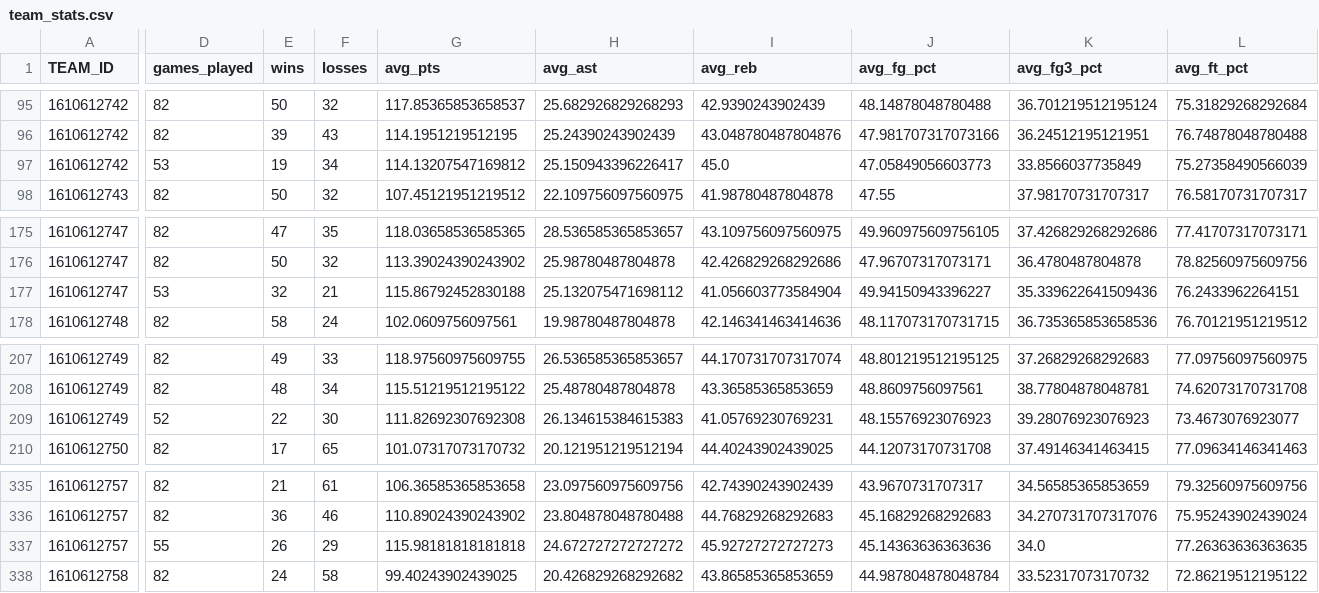
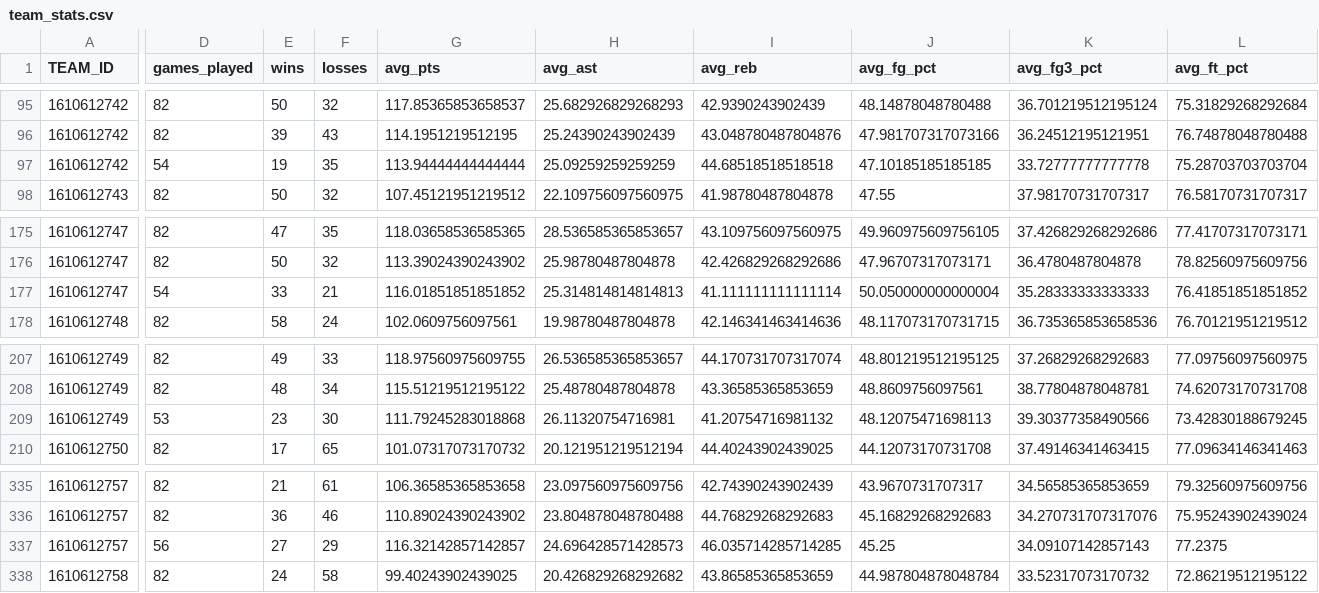
Before and after one commit to TechMax14/Sports-Analysis-Platform, a CSV file: backend/data/nba/processed/team_stats.csv, drawn as a sheet; only a part is shown, gaps mark what is left out; the diff covers the shown part only; the diff names each change by its address in the sheet, - before the commit and + after, or states it on an @@ line.

```diff
--- a/backend/data/nba/processed/team_stats.csv
+++ b/backend/data/nba/processed/team_stats.csv
-D97 (games_played): 53
+D97 (games_played): 54
-F97 (losses): 34
+F97 (losses): 35
-G97 (avg_pts): 114.13207547169812
+G97 (avg_pts): 113.94444444444444
-H97 (avg_ast): 25.150943396226417
+H97 (avg_ast): 25.09259259259259
-I97 (avg_reb): 45.0
+I97 (avg_reb): 44.68518518518518
-J97 (avg_fg_pct): 47.05849056603773
+J97 (avg_fg_pct): 47.10185185185185
-K97 (avg_fg3_pct): 33.8566037735849
+K97 (avg_fg3_pct): 33.72777777777778
-L97 (avg_ft_pct): 75.27358490566039
+L97 (avg_ft_pct): 75.28703703703704
-D177 (games_played): 53
+D177 (games_played): 54
-E177 (wins): 32
+E177 (wins): 33
-G177 (avg_pts): 115.86792452830188
+G177 (avg_pts): 116.01851851851852
-H177 (avg_ast): 25.132075471698112
+H177 (avg_ast): 25.314814814814813
-I177 (avg_reb): 41.056603773584904
+I177 (avg_reb): 41.111111111111114
-J177 (avg_fg_pct): 49.94150943396227
+J177 (avg_fg_pct): 50.050000000000004
-K177 (avg_fg3_pct): 35.339622641509436
+K177 (avg_fg3_pct): 35.28333333333333
-L177 (avg_ft_pct): 76.2433962264151
+L177 (avg_ft_pct): 76.41851851851852
-D209 (games_played): 52
+D209 (games_played): 53
-E209 (wins): 22
+E209 (wins): 23
-G209 (avg_pts): 111.82692307692308
+G209 (avg_pts): 111.79245283018868
-H209 (avg_ast): 26.134615384615383
+H209 (avg_ast): 26.11320754716981
-I209 (avg_reb): 41.05769230769231
+I209 (avg_reb): 41.20754716981132
-J209 (avg_fg_pct): 48.15576923076923
+J209 (avg_fg_pct): 48.12075471698113
-K209 (avg_fg3_pct): 39.28076923076923
+K209 (avg_fg3_pct): 39.30377358490566
-L209 (avg_ft_pct): 73.4673076923077
+L209 (avg_ft_pct): 73.42830188679245
-D337 (games_played): 55
+D337 (games_played): 56
-E337 (wins): 26
+E337 (wins): 27
-G337 (avg_pts): 115.98181818181818
+G337 (avg_pts): 116.32142857142857
-H337 (avg_ast): 24.672727272727272
+H337 (avg_ast): 24.696428571428573
-I337 (avg_reb): 45.92727272727273
+I337 (avg_reb): 46.035714285714285
-J337 (avg_fg_pct): 45.14363636363636
+J337 (avg_fg_pct): 45.25
-K337 (avg_fg3_pct): 34.0
+K337 (avg_fg3_pct): 34.09107142857143
-L337 (avg_ft_pct): 77.26363636363635
+L337 (avg_ft_pct): 77.2375
```
Also changed, not shown: 57 edited cells elsewhere in this file, backend/data/nba/processed/games.csv, backend/data/nba/processed/roster_master.csv, 14 other files.
